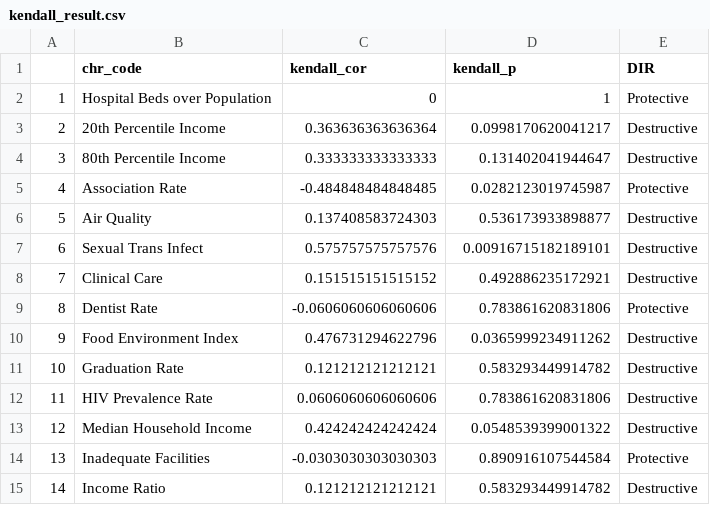
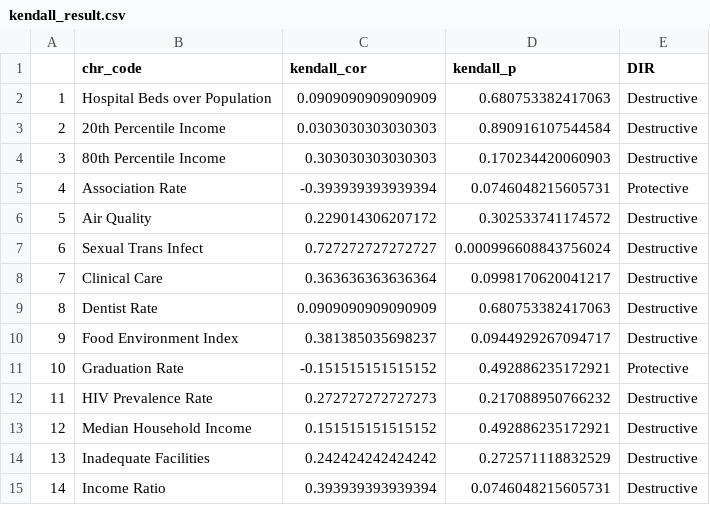
Before and after one commit to ITWSDataScience/COVID-19-Pandemic-and-County-Health-Data-Analysis2020, a CSV file: result/kendall_result.csv, drawn as a sheet; only a part is shown; the diff covers the shown part only.

```diff
--- a/result/kendall_result.csv
+++ b/result/kendall_result.csv
@@ -1,15 +1,15 @@
 "","chr_code","kendall_cor","kendall_p","DIR"
-"1","Hospital Beds over Population",0,1,"Protective"
-"2","20th Percentile Income",0.363636363636364,0.0998170620041217,"Destructive"
-"3","80th Percentile Income",0.333333333333333,0.131402041944647,"Destructive"
-"4","Association Rate",-0.484848484848485,0.0282123019745987,"Protective"
-"5","Air Quality",0.137408583724303,0.536173933898877,"Destructive"
-"6","Sexual Trans Infect",0.575757575757576,0.00916715182189101,"Destructive"
-"7","Clinical Care",0.151515151515152,0.492886235172921,"Destructive"
-"8","Dentist Rate",-0.0606060606060606,0.783861620831806,"Protective"
-"9","Food Environment Index",0.476731294622796,0.0365999234911262,"Destructive"
-"10","Graduation Rate",0.121212121212121,0.583293449914782,"Destructive"
-"11","HIV Prevalence Rate",0.0606060606060606,0.783861620831806,"Destructive"
-"12","Median Household Income",0.424242424242424,0.0548539399001322,"Destructive"
-"13","Inadequate Facilities",-0.0303030303030303,0.890916107544584,"Protective"
-"14","Income Ratio",0.121212121212121,0.583293449914782,"Destructive"
+"1","Hospital Beds over Population",0.0909090909090909,0.680753382417063,"Destructive"
+"2","20th Percentile Income",0.0303030303030303,0.890916107544584,"Destructive"
+"3","80th Percentile Income",0.303030303030303,0.170234420060903,"Destructive"
+"4","Association Rate",-0.393939393939394,0.0746048215605731,"Protective"
+"5","Air Quality",0.229014306207172,0.302533741174572,"Destructive"
+"6","Sexual Trans Infect",0.727272727272727,0.000996608843756024,"Destructive"
+"7","Clinical Care",0.363636363636364,0.0998170620041217,"Destructive"
+"8","Dentist Rate",0.0909090909090909,0.680753382417063,"Destructive"
+"9","Food Environment Index",0.381385035698237,0.0944929267094717,"Destructive"
+"10","Graduation Rate",-0.151515151515152,0.492886235172921,"Protective"
+"11","HIV Prevalence Rate",0.272727272727273,0.217088950766232,"Destructive"
+"12","Median Household Income",0.151515151515152,0.492886235172921,"Destructive"
+"13","Inadequate Facilities",0.242424242424242,0.272571118832529,"Destructive"
+"14","Income Ratio",0.393939393939394,0.0746048215605731,"Destructive"
```
Also changed, not shown: 135 edited cells elsewhere in this file, result/kendall_top15.csv, 3 other files.
